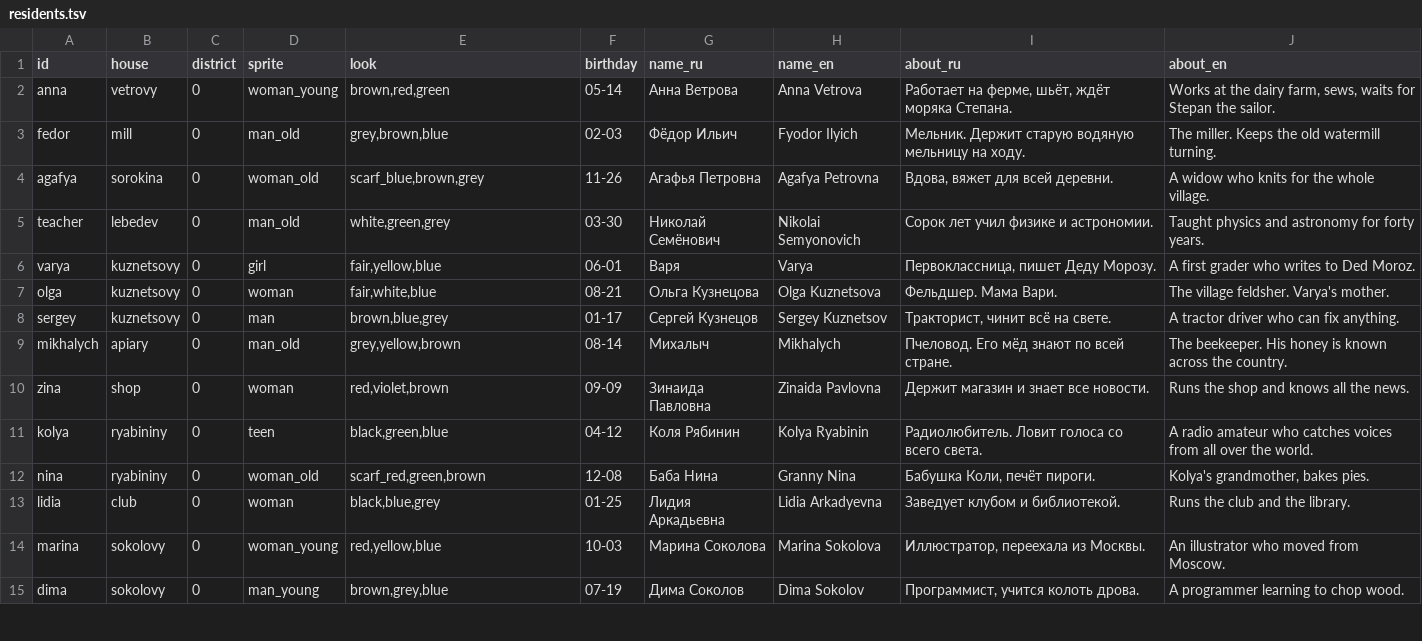
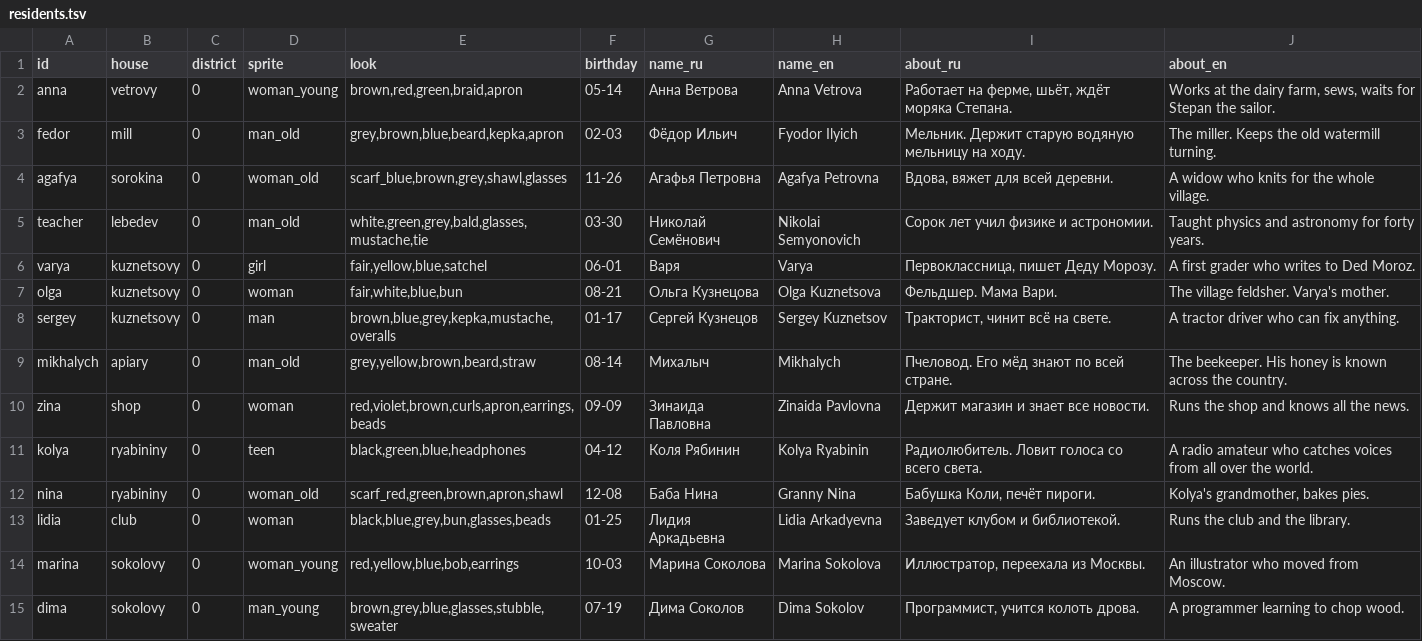
Before and after one commit to bigdevwhale/lipovka, a TSV file: app/src/main/assets/content/residents.tsv, drawn as a sheet; only a part is shown; the diff covers the shown part only.

```diff
--- a/app/src/main/assets/content/residents.tsv
+++ b/app/src/main/assets/content/residents.tsv
@@ -1,15 +1,15 @@
 id	house	district	sprite	look	birthday	name_ru	name_en	about_ru	about_en
-anna	vetrovy	0	woman_young	brown,red,green	05-14	Анна Ветрова	Anna Vetrova	Работает на ферме, шьёт, ждёт моряка Степана.	Works at the dairy farm, sews, waits for Stepan the sailor.
-fedor	mill	0	man_old	grey,brown,blue	02-03	Фёдор Ильич	Fyodor Ilyich	Мельник. Держит старую водяную мельницу на ходу.	The miller. Keeps the old watermill turning.
-agafya	sorokina	0	woman_old	scarf_blue,brown,grey	11-26	Агафья Петровна	Agafya Petrovna	Вдова, вяжет для всей деревни.	A widow who knits for the whole village.
-teacher	lebedev	0	man_old	white,green,grey	03-30	Николай Семёнович	Nikolai Semyonovich	Сорок лет учил физике и астрономии.	Taught physics and astronomy for forty years.
-varya	kuznetsovy	0	girl	fair,yellow,blue	06-01	Варя	Varya	Первоклассница, пишет Деду Морозу.	A first grader who writes to Ded Moroz.
-olga	kuznetsovy	0	woman	fair,white,blue	08-21	Ольга Кузнецова	Olga Kuznetsova	Фельдшер. Мама Вари.	The village feldsher. Varya's mother.
-sergey	kuznetsovy	0	man	brown,blue,grey	01-17	Сергей Кузнецов	Sergey Kuznetsov	Тракторист, чинит всё на свете.	A tractor driver who can fix anything.
-mikhalych	apiary	0	man_old	grey,yellow,brown	08-14	Михалыч	Mikhalych	Пчеловод. Его мёд знают по всей стране.	The beekeeper. His honey is known across the country.
-zina	shop	0	woman	red,violet,brown	09-09	Зинаида Павловна	Zinaida Pavlovna	Держит магазин и знает все новости.	Runs the shop and knows all the news.
-kolya	ryabininy	0	teen	black,green,blue	04-12	Коля Рябинин	Kolya Ryabinin	Радиолюбитель. Ловит голоса со всего света.	A radio amateur who catches voices from all over the world.
-nina	ryabininy	0	woman_old	scarf_red,green,brown	12-08	Баба Нина	Granny Nina	Бабушка Коли, печёт пироги.	Kolya's grandmother, bakes pies.
-lidia	club	0	woman	black,blue,grey	01-25	Лидия Аркадьевна	Lidia Arkadyevna	Заведует клубом и библиотекой.	Runs the club and the library.
-marina	sokolovy	0	woman_young	red,yellow,blue	10-03	Марина Соколова	Marina Sokolova	Иллюстратор, переехала из Москвы.	An illustrator who moved from Moscow.
-dima	sokolovy	0	man_young	brown,grey,blue	07-19	Дима Соколов	Dima Sokolov	Программист, учится колоть дрова.	A programmer learning to chop wood.
+anna	vetrovy	0	woman_young	brown,red,green,braid,apron	05-14	Анна Ветрова	Anna Vetrova	Работает на ферме, шьёт, ждёт моряка Степана.	Works at the dairy farm, sews, waits for Stepan the sailor.
+fedor	mill	0	man_old	grey,brown,blue,beard,kepka,apron	02-03	Фёдор Ильич	Fyodor Ilyich	Мельник. Держит старую водяную мельницу на ходу.	The miller. Keeps the old watermill turning.
+agafya	sorokina	0	woman_old	scarf_blue,brown,grey,shawl,glasses	11-26	Агафья Петровна	Agafya Petrovna	Вдова, вяжет для всей деревни.	A widow who knits for the whole village.
+teacher	lebedev	0	man_old	white,green,grey,bald,glasses,mustache,tie	03-30	Николай Семёнович	Nikolai Semyonovich	Сорок лет учил физике и астрономии.	Taught physics and astronomy for forty years.
+varya	kuznetsovy	0	girl	fair,yellow,blue,satchel	06-01	Варя	Varya	Первоклассница, пишет Деду Морозу.	A first grader who writes to Ded Moroz.
+olga	kuznetsovy	0	woman	fair,white,blue,bun	08-21	Ольга Кузнецова	Olga Kuznetsova	Фельдшер. Мама Вари.	The village feldsher. Varya's mother.
+sergey	kuznetsovy	0	man	brown,blue,grey,kepka,mustache,overalls	01-17	Сергей Кузнецов	Sergey Kuznetsov	Тракторист, чинит всё на свете.	A tractor driver who can fix anything.
+mikhalych	apiary	0	man_old	grey,yellow,brown,beard,straw	08-14	Михалыч	Mikhalych	Пчеловод. Его мёд знают по всей стране.	The beekeeper. His honey is known across the country.
+zina	shop	0	woman	red,violet,brown,curls,apron,earrings,beads	09-09	Зинаида Павловна	Zinaida Pavlovna	Держит магазин и знает все новости.	Runs the shop and knows all the news.
+kolya	ryabininy	0	teen	black,green,blue,headphones	04-12	Коля Рябинин	Kolya Ryabinin	Радиолюбитель. Ловит голоса со всего света.	A radio amateur who catches voices from all over the world.
+nina	ryabininy	0	woman_old	scarf_red,green,brown,apron,shawl	12-08	Баба Нина	Granny Nina	Бабушка Коли, печёт пироги.	Kolya's grandmother, bakes pies.
+lidia	club	0	woman	black,blue,grey,bun,glasses,beads	01-25	Лидия Аркадьевна	Lidia Arkadyevna	Заведует клубом и библиотекой.	Runs the club and the library.
+marina	sokolovy	0	woman_young	red,yellow,blue,bob,earrings	10-03	Марина Соколова	Marina Sokolova	Иллюстратор, переехала из Москвы.	An illustrator who moved from Moscow.
+dima	sokolovy	0	man_young	brown,grey,blue,glasses,stubble,sweater	07-19	Дима Соколов	Dima Sokolov	Программист, учится колоть дрова.	A programmer learning to chop wood.
```
Also changed, not shown: 16 edited cells elsewhere in this file, 3 other files.
